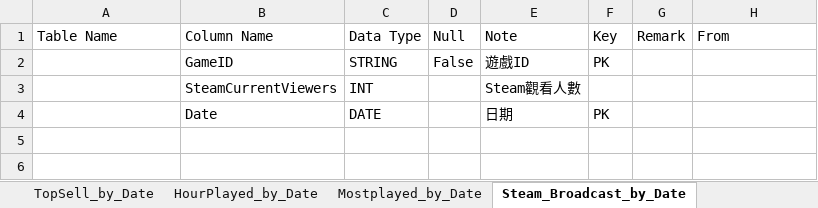
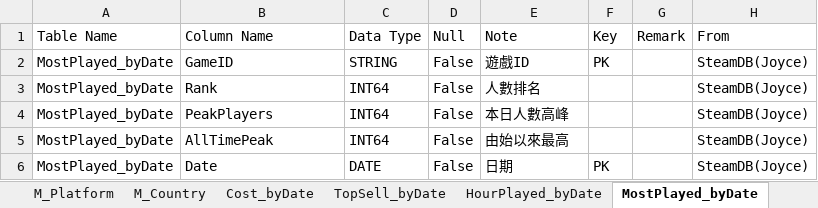
Before and after one commit to ltt002/steam_trend, an Excel workbook: Data/Schema.xlsx, sheet MostPlayed_byDate, drawn as a sheet; values as stored, in another font and other column widths than the file's, no borders; removed rows and columns are numbered as before the commit, all else as after; the diff names each change by its address in the sheet, - before the commit and + after, or states it on an @@ line.

```diff
--- a/Data/Schema.xlsx (sheet MostPlayed_byDate)
+++ b/Data/Schema.xlsx (sheet MostPlayed_byDate)
-sheet tab: TopSell_by_Date
+sheet tab: Cost_byDate
-sheet tab: Mostplayed_by_Date
+sheet tab: HourPlayed_byDate
-sheet tab: Steam_Broadcast_by_Date
+sheet tab: MostPlayed_byDate
-A2 (Table Name): (empty)
+A2 (Table Name): MostPlayed_byDate
-H2 (From): (empty)
+H2 (From): SteamDB(Joyce)
-row 3:  | SteamCurrentViewers | INT |  | Steam觀看人數
+row 3: MostPlayed_byDate | Rank | INT64 | False | 人數排名 |  |  | SteamDB(Joyce)
+row 4: MostPlayed_byDate | PeakPlayers | INT64 | False | 本日人數高峰 |  |  | SteamDB(Joyce)
+row 5: MostPlayed_byDate | AllTimePeak | INT64 | False | 由始以來最高 |  |  | SteamDB(Joyce)
-A6 (Table Name): (empty)
+A6 (Table Name): MostPlayed_byDate
-D6 (Null): (empty)
+D6 (Null): False
-H6 (From): (empty)
+H6 (From): SteamDB(Joyce)
```
Also changed, not shown: sheet TopRated_byDate, sheet TopSell_byDate, sheet Temp_Transfer, sheet M_Country, sheet HourPlayed_byDate, sheet Cost_byDate, 8 more sheets, other sheet tabs, 40 other files.
